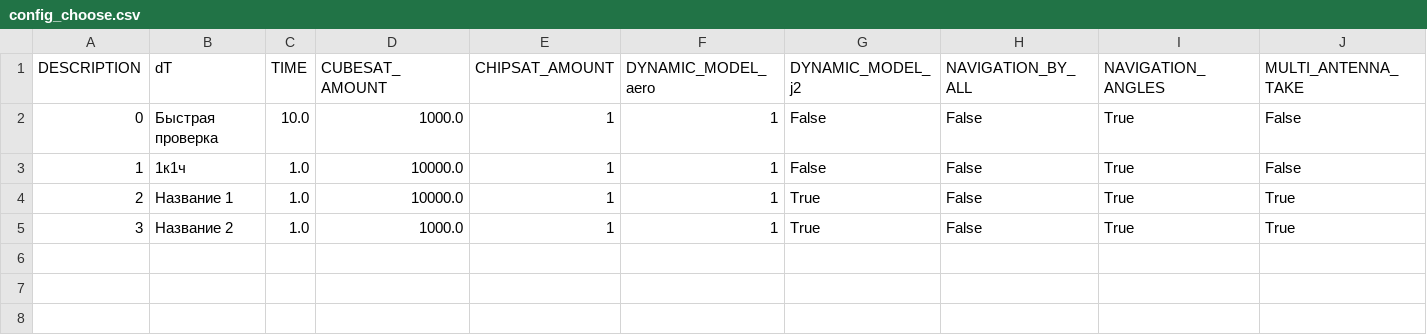
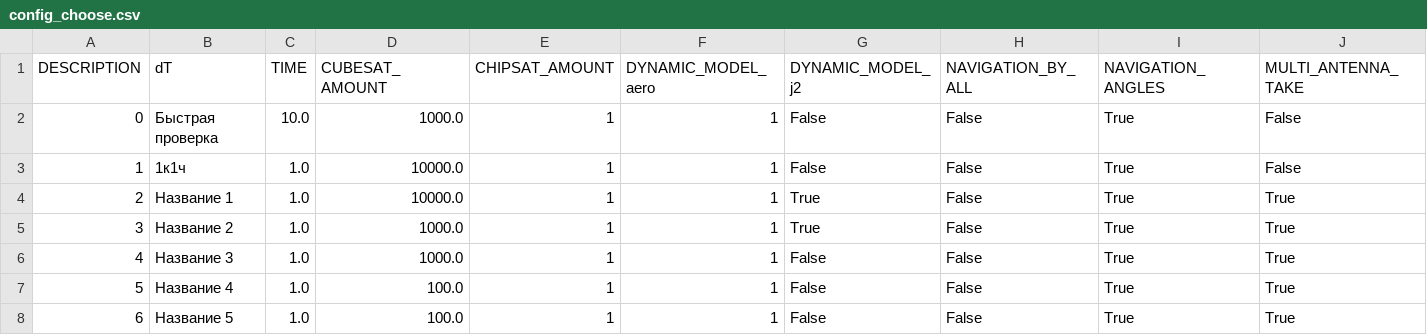
Before and after one commit to CamelCaseAverageEnjoyer/DissertationPhd, a CSV file: srs/kiamformation/data/config_choose.csv, drawn as a sheet; only a part is shown; rows hold the shown columns only; the diff names each change by its address in the sheet, - before the commit and + after, or states it on an @@ line.

```diff
--- a/srs/kiamformation/data/config_choose.csv
+++ b/srs/kiamformation/data/config_choose.csv
+row 6: 4 | Название 3 | 1.0 | 1000.0 | 1 | 1 | False | False | True | True
+row 7: 5 | Название 4 | 1.0 | 100.0 | 1 | 1 | False | False | True | True
+row 8: 6 | Название 5 | 1.0 | 100.0 | 1 | 1 | False | False | True | True
```
Also changed, not shown: 9 other files.
